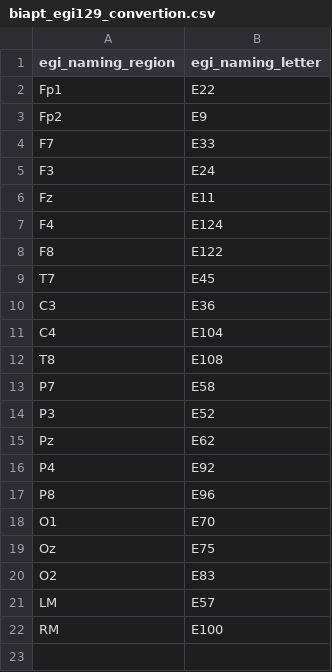
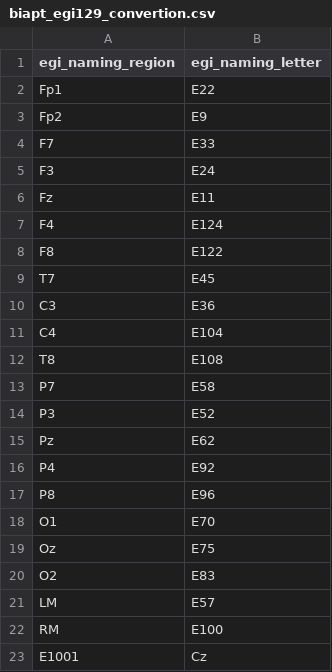
Before and after one commit to BIAPT/NeuroAlgo, a CSV file: MATLAB/utils/reorder/biapt_egi129_convertion.csv, drawn as a sheet; the diff names each change by its address in the sheet, - before the commit and + after, or states it on an @@ line.

```diff
--- a/MATLAB/utils/reorder/biapt_egi129_convertion.csv
+++ b/MATLAB/utils/reorder/biapt_egi129_convertion.csv
+row 23: E1001 | Cz
```
Also changed, not shown: MATLAB/utils/reorder/biapt_egi129.csv, 3 other files.
